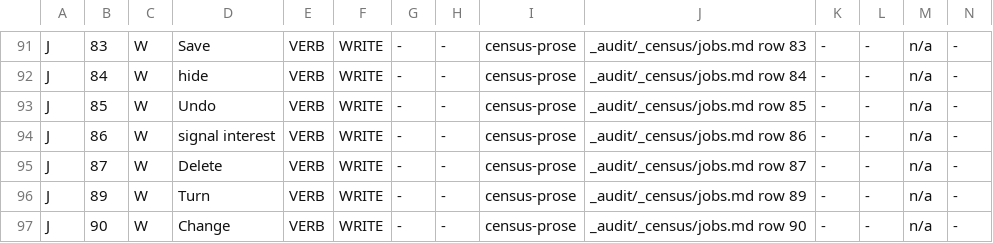
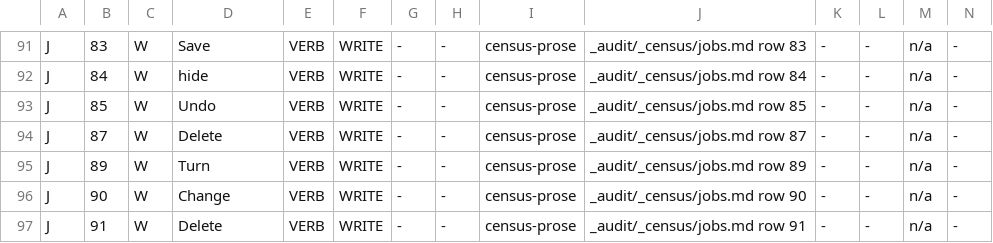
Before and after one commit to Sundeepg98/linkedin-mcp, a TSV file: _audit/_census/jobs-directions.tsv, drawn as a sheet; only a part is shown, gaps mark what is left out; the shorter side is filled out with more unchanged rows; rows hold the shown columns only; the diff names each change by its address in the sheet, - before the commit and + after, or states it on an @@ line.

Commit message:
census: J 86 COVERED-UNFIRED by D6 on P I14's tool -- the lane-K ledger's call, made
J 86 ("I'm interested" -- privately signal interest in a company) GAP ->
COVERED-UNFIRED by D6-CAPABILITY-OVER-AFFORDANCE. linkedin_mark_company_interest,
the tool P I14 rests on, presses the very control J 86's own Help article
documents (the one 'I'm interested' button beside a1380509 in a posting's
About-the-company card), and its spec cites J 86 by id twice. Never fired, so
UNFIRED. The cell carries HELD BY OPERATOR-NAMES-THE-TARGET, as J 128 and J 163
do, because the jobs table has no R/W column.

- J 86 leaves next-step.tsv and jobs-directions.tsv; jobs.md gains a DELTA
  paragraph (COVERED-UNFIRED 27 -> 28, GAP 104 -> 103).
- Pins re-derived from census_completion --check, never summed: adjudicated
  279, b1_standing 29, delivered_broad 188, gap 505, gap_unknown 103,
  jobs_dir_w 53, jobs_gap 103, unfired 93. PINNED_B1_ROWS gains J 86 under
  OPERATOR-NAMES-THE-TARGET.
- The three derived views regenerated with --write: the index and the
  rulings register's document count for the new record, and the blocker map
  for J 86's state_today and the reason locator's candidate counts.
- Record: _audit/2026-11-28-census-calls.md, sections 2, 3 (the code reads:
  M C65 and M C91 stay GAP, neither tool reaches a group post), 7 and 8.

```diff
--- a/_audit/_census/jobs-directions.tsv
+++ b/_audit/_census/jobs-directions.tsv
-row 94: J | 86 | W | signal interest | VERB | WRITE | - | - | census-prose | _audit/_census/jobs.md row 86 | - | - | n/a | -
```
Also changed, not shown: _audit/_census/blocker-map.tsv, _audit/_census/next-step.tsv, 5 other files.
